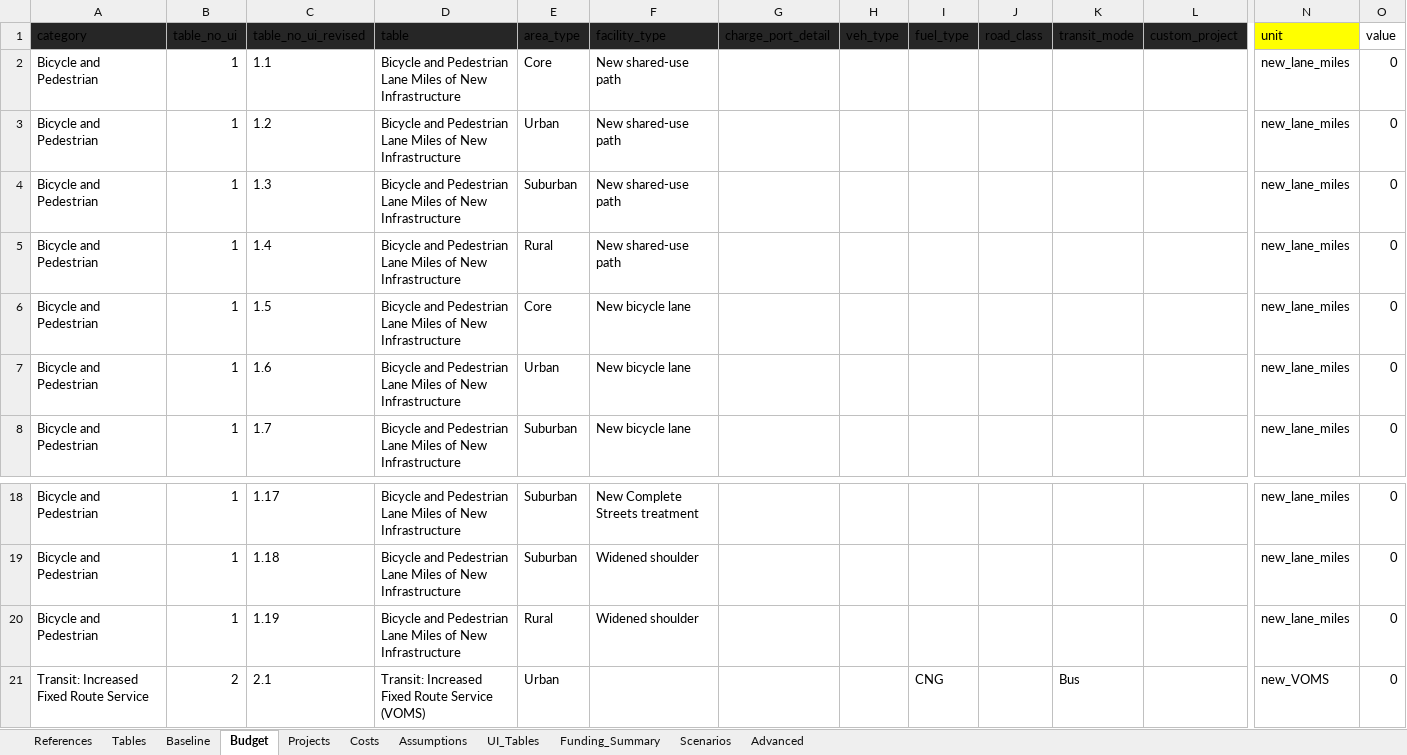
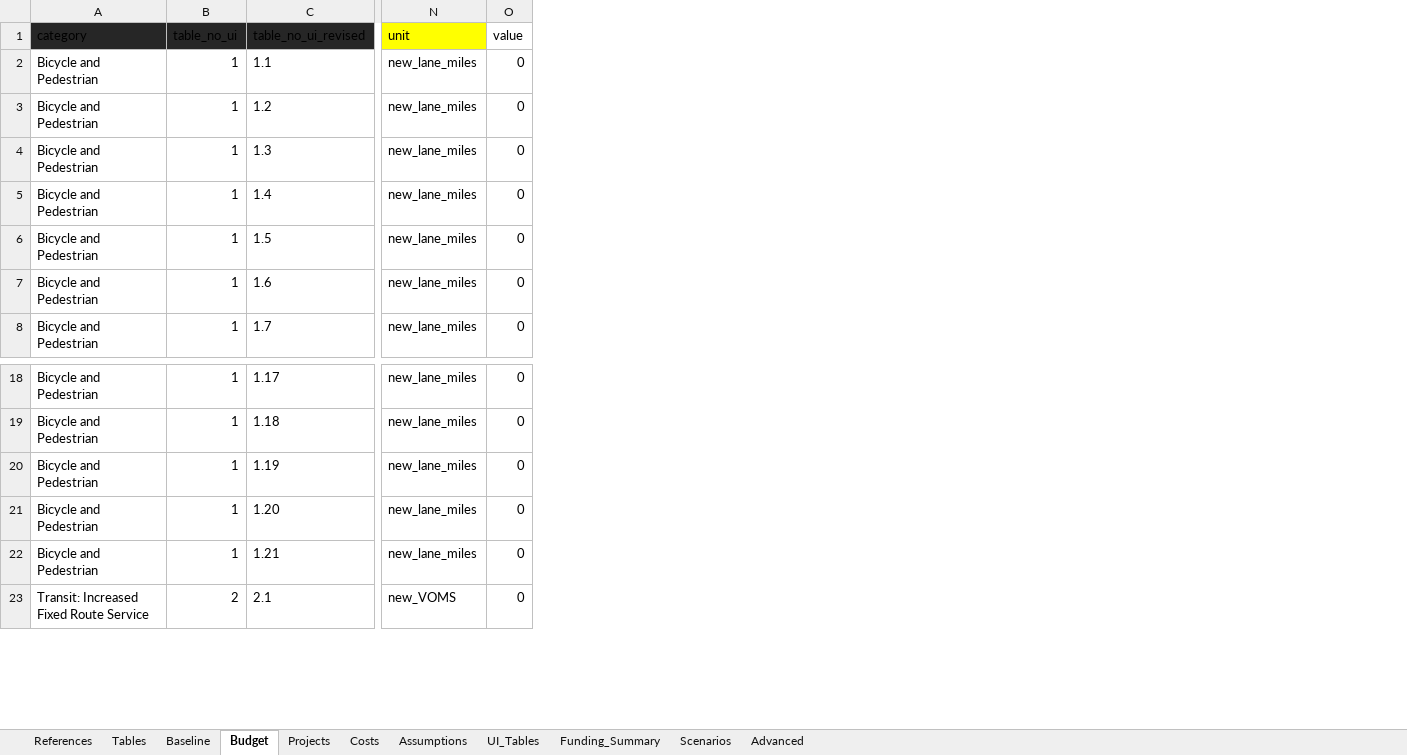
Before and after one commit to camsys/TEACART, an Excel workbook: data/2.User_Inputs.xlsx, sheet Budget, drawn as a sheet; only a part is shown, gaps mark what is left out; values as stored, in another font and other column widths than the file's, no borders; table styles not drawn; removed rows and columns are numbered as before the commit, all else as after; rows hold the shown columns only; the diff names each change by its address in the sheet, - before the commit and + after, or states it on an @@ line.

```diff
--- a/data/2.User_Inputs.xlsx (sheet Budget)
+++ b/data/2.User_Inputs.xlsx (sheet Budget)
@@ column D (table) hidden, rows 2-8: all Bicycle and Pedestrian Lane Miles of New Infrastructure; rows 18-21: Bicycle and Pedestrian Lane Miles of New Infrastructure | Bicycle and Pedestrian Lane Miles of New Infrastructure | Bicycle and Pedestrian Lane Miles of New Infrastructure | Transit: Increased Fixed Route Service (VOMS) @@
@@ column E (area_type) hidden, rows 2-8: Core | Urban | Suburban | Rural | Core | Urban | Suburban; rows 18-21: Suburban | Suburban | Rural | Urban @@
@@ column F (facility_type) hidden, rows 2-8: New shared-use path | New shared-use path | New shared-use path | New shared-use path | New bicycle lane | New bicycle lane | New bicycle lane; rows 18-20: New Complete Streets treatment | Widened shoulder | Widened shoulder @@
@@ column G (charge_port_detail) hidden, empty @@
@@ column H (veh_type) hidden, empty @@
@@ column I (fuel_type) hidden, row 21: CNG @@
@@ column J (road_class) hidden, empty @@
@@ column K (transit_mode) hidden, row 21: Bus @@
@@ column L (custom_project) hidden, empty @@
+row 21: Bicycle and Pedestrian | 1 | 1.20 | new_lane_miles | 0
+row 22: Bicycle and Pedestrian | 1 | 1.21 | new_lane_miles | 0
```
Also changed, not shown: sheet Projects, sheet Costs, sheet Advanced, hidden cells, data/1.Raw_Data.xlsx, 4 other files.
